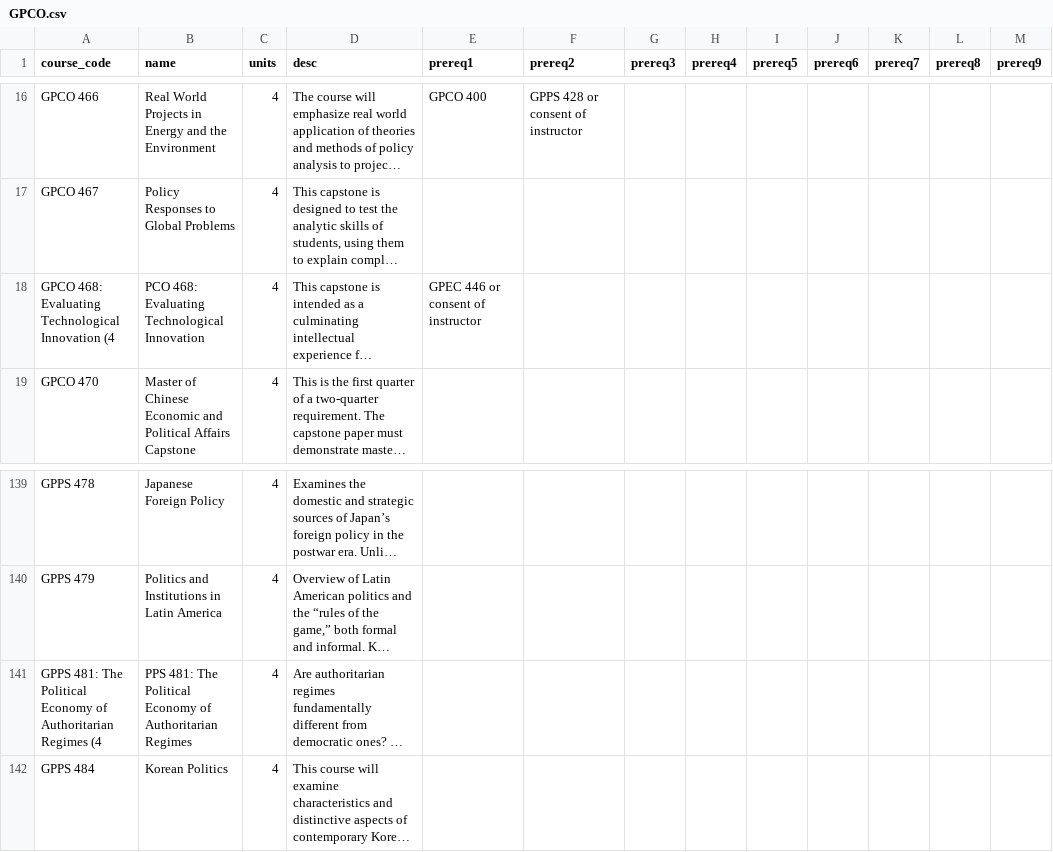
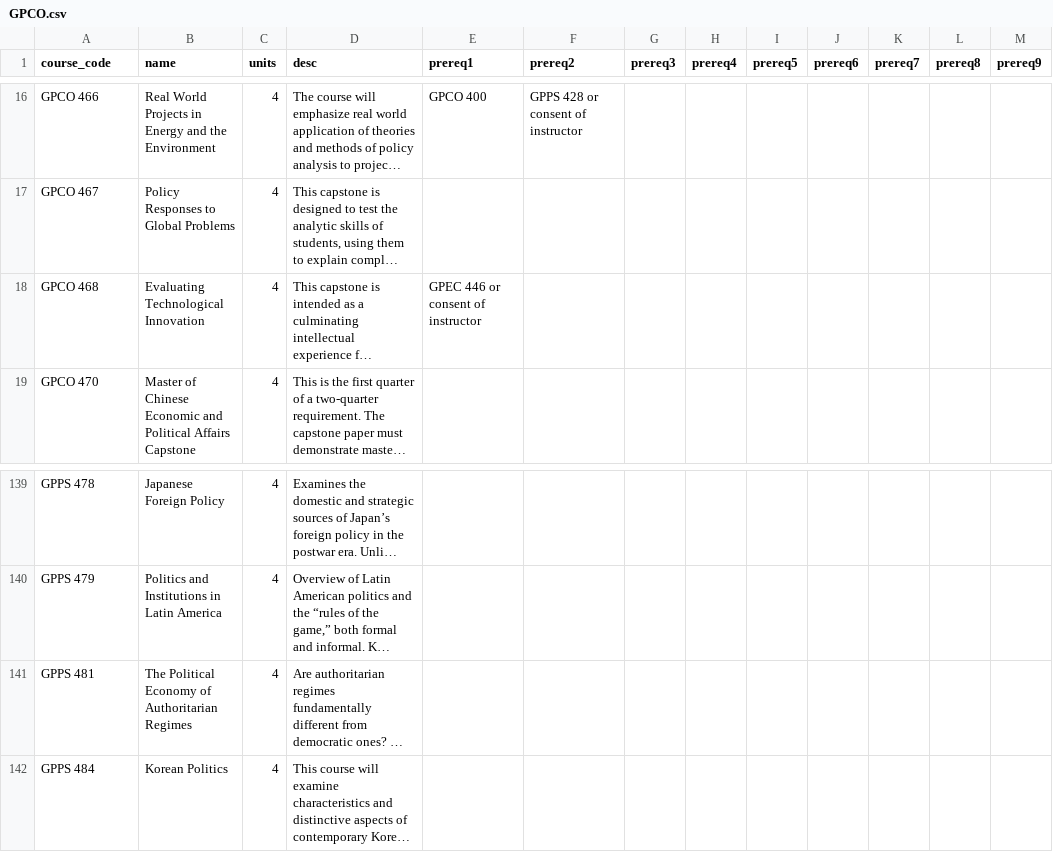
Before and after one commit to wanning-lu/ucsd-major-course-info, a CSV file: courses/edited/GPCO.csv, drawn as a sheet; only a part is shown, gaps mark what is left out; long unchanged cells end in …; the diff names each change by its address in the sheet, - before the commit and + after, or states it on an @@ line.

```diff
--- a/courses/edited/GPCO.csv
+++ b/courses/edited/GPCO.csv
-A18 (course_code): GPCO 468: Evaluating Technological Innovation (4
+A18 (course_code): GPCO 468
-B18 (name): PCO 468: Evaluating Technological Innovation
+B18 (name): Evaluating Technological Innovation
-A141 (course_code): GPPS 481: The Political Economy of Authoritarian Regimes (4
+A141 (course_code): GPPS 481
-B141 (name): PPS 481: The Political…
+B141 (name): The Political…
```
Also changed, not shown: courses/edited/COMM.csv, courses/edited/HILD.csv, 2 other files.
